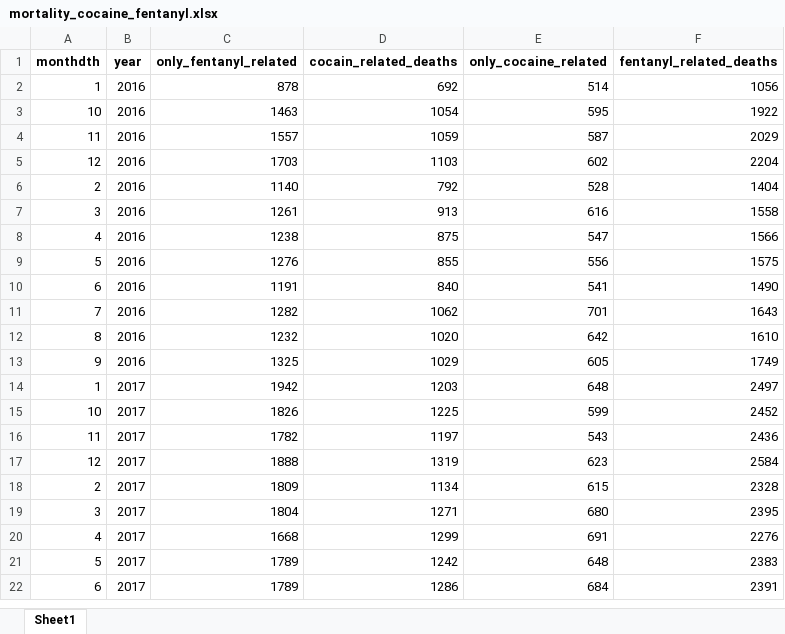
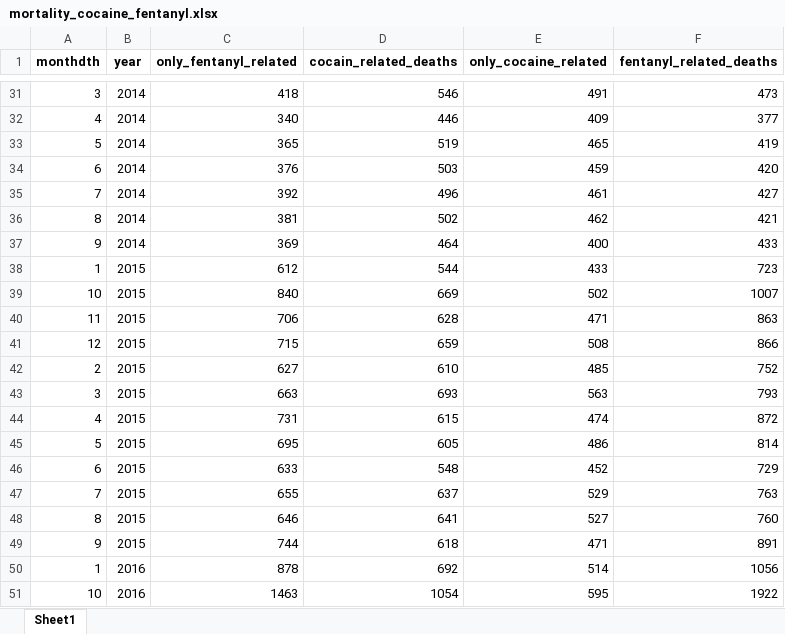
Before and after one commit to shofer17/2023_FSS_Group_Project_Colombia, an Excel workbook: data_clean/mortality_cocaine_fentanyl.xlsx, sheet Sheet1, drawn as a sheet; only a part is shown, gaps mark what is left out; the shorter side is filled out with more unchanged rows; values as stored, in another font and other column widths than the file's, no borders; the diff covers the shown part only; the diff names each change by its address in the sheet, - before the commit and + after, or states it on an @@ line.

Commit message:
update mortality to include all years

```diff
--- a/data_clean/mortality_cocaine_fentanyl.xlsx (sheet Sheet1)
+++ b/data_clean/mortality_cocaine_fentanyl.xlsx (sheet Sheet1)
+row 31: 3 | 2014 | 418 | 546 | 491 | 473
+row 32: 4 | 2014 | 340 | 446 | 409 | 377
+row 33: 5 | 2014 | 365 | 519 | 465 | 419
+row 34: 6 | 2014 | 376 | 503 | 459 | 420
+row 35: 7 | 2014 | 392 | 496 | 461 | 427
+row 36: 8 | 2014 | 381 | 502 | 462 | 421
+row 37: 9 | 2014 | 369 | 464 | 400 | 433
+row 38: 1 | 2015 | 612 | 544 | 433 | 723
+row 39: 10 | 2015 | 840 | 669 | 502 | 1007
+row 40: 11 | 2015 | 706 | 628 | 471 | 863
+row 41: 12 | 2015 | 715 | 659 | 508 | 866
+row 42: 2 | 2015 | 627 | 610 | 485 | 752
+row 43: 3 | 2015 | 663 | 693 | 563 | 793
+row 44: 4 | 2015 | 731 | 615 | 474 | 872
+row 45: 5 | 2015 | 695 | 605 | 486 | 814
+row 46: 6 | 2015 | 633 | 548 | 452 | 729
+row 47: 7 | 2015 | 655 | 637 | 529 | 763
+row 48: 8 | 2015 | 646 | 641 | 527 | 760
+row 49: 9 | 2015 | 744 | 618 | 471 | 891
```
Also changed, not shown: 29 added rows elsewhere in this sheet, 1 other file.
